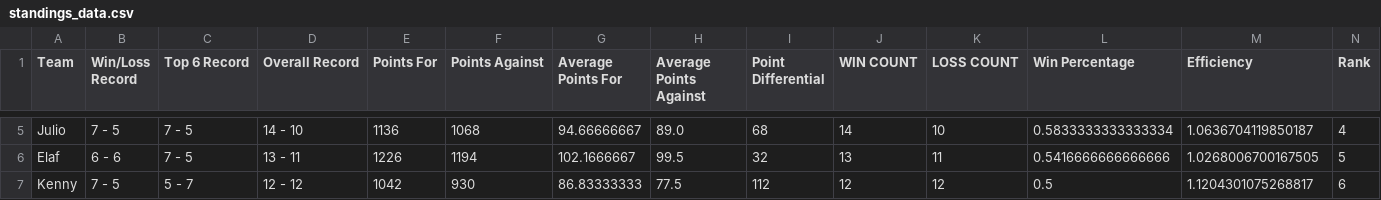
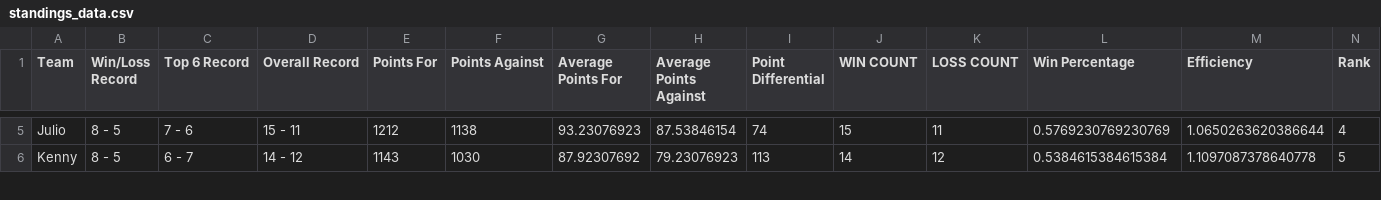
Before and after one commit to EElkadi/fantasyfootballdashboard, a CSV file: data/standings_data.csv, drawn as a sheet; only a part is shown, gaps mark what is left out; removed rows and columns are numbered as before the commit, all else as after; the diff covers the shown part only; the diff names each change by its address in the sheet, - before the commit and + after, or states it on an @@ line.

```diff
--- a/data/standings_data.csv
+++ b/data/standings_data.csv
-B5 (Win/Loss Record): 7 - 5
+B5 (Win/Loss Record): 8 - 5
-C5 (Top 6 Record): 7 - 5
+C5 (Top 6 Record): 7 - 6
-D5 (Overall Record): 14 - 10
+D5 (Overall Record): 15 - 11
-E5 (Points For): 1136
+E5 (Points For): 1212
-F5 (Points Against): 1068
+F5 (Points Against): 1138
-G5 (Average Points For): 94.66666667
+G5 (Average Points For): 93.23076923
-H5 (Average Points Against): 89.0
+H5 (Average Points Against): 87.53846154
-I5 (Point Differential): 68
+I5 (Point Differential): 74
-J5 (WIN COUNT): 14
+J5 (WIN COUNT): 15
-K5 (LOSS COUNT): 10
+K5 (LOSS COUNT): 11
-L5 (Win Percentage): 0.5833333333333334
+L5 (Win Percentage): 0.5769230769230769
-M5 (Efficiency): 1.0636704119850187
+M5 (Efficiency): 1.0650263620386644
-row 6: Elaf | 6 - 6 | 7 - 5 | 13 - 11 | 1226 | 1194 | 102.1666667 | 99.5 | 32 | 13 | 11 | 0.5416666666666666 | 1.0268006700167505 | 5
-B6 (Win/Loss Record): 7 - 5
+B6 (Win/Loss Record): 8 - 5
-C6 (Top 6 Record): 5 - 7
+C6 (Top 6 Record): 6 - 7
-D6 (Overall Record): 12 - 12
+D6 (Overall Record): 14 - 12
-E6 (Points For): 1042
+E6 (Points For): 1143
-F6 (Points Against): 930
+F6 (Points Against): 1030
-G6 (Average Points For): 86.83333333
+G6 (Average Points For): 87.92307692
-H6 (Average Points Against): 77.5
+H6 (Average Points Against): 79.23076923
-I6 (Point Differential): 112
+I6 (Point Differential): 113
-J6 (WIN COUNT): 12
+J6 (WIN COUNT): 14
-L6 (Win Percentage): 0.5
+L6 (Win Percentage): 0.5384615384615384
-M6 (Efficiency): 1.1204301075268817
+M6 (Efficiency): 1.1097087378640778
-N6 (Rank): 6
+N6 (Rank): 5
```
Also changed, not shown: 1 added row and 101 edited cells elsewhere in this file, data/players_data.csv, data/teams_data.csv.
